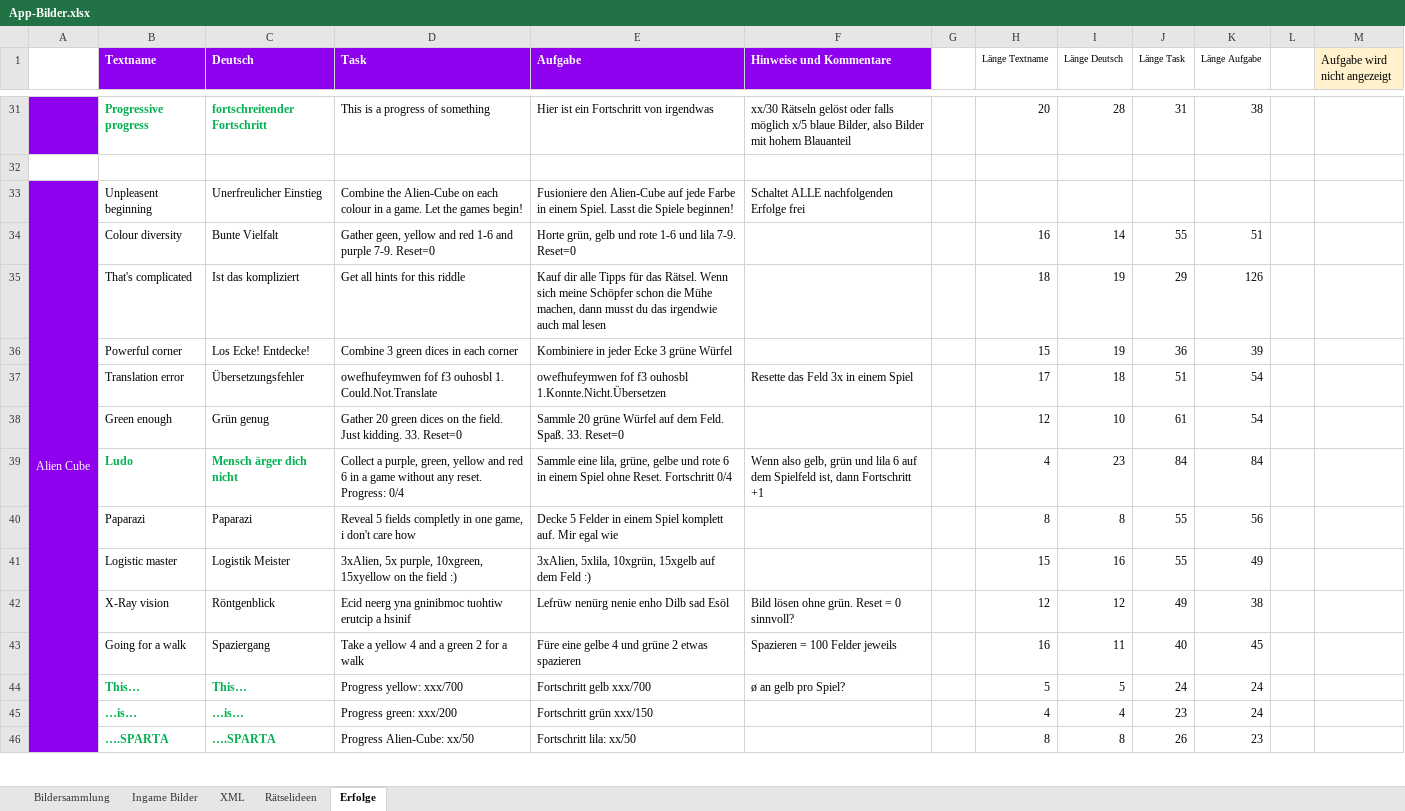
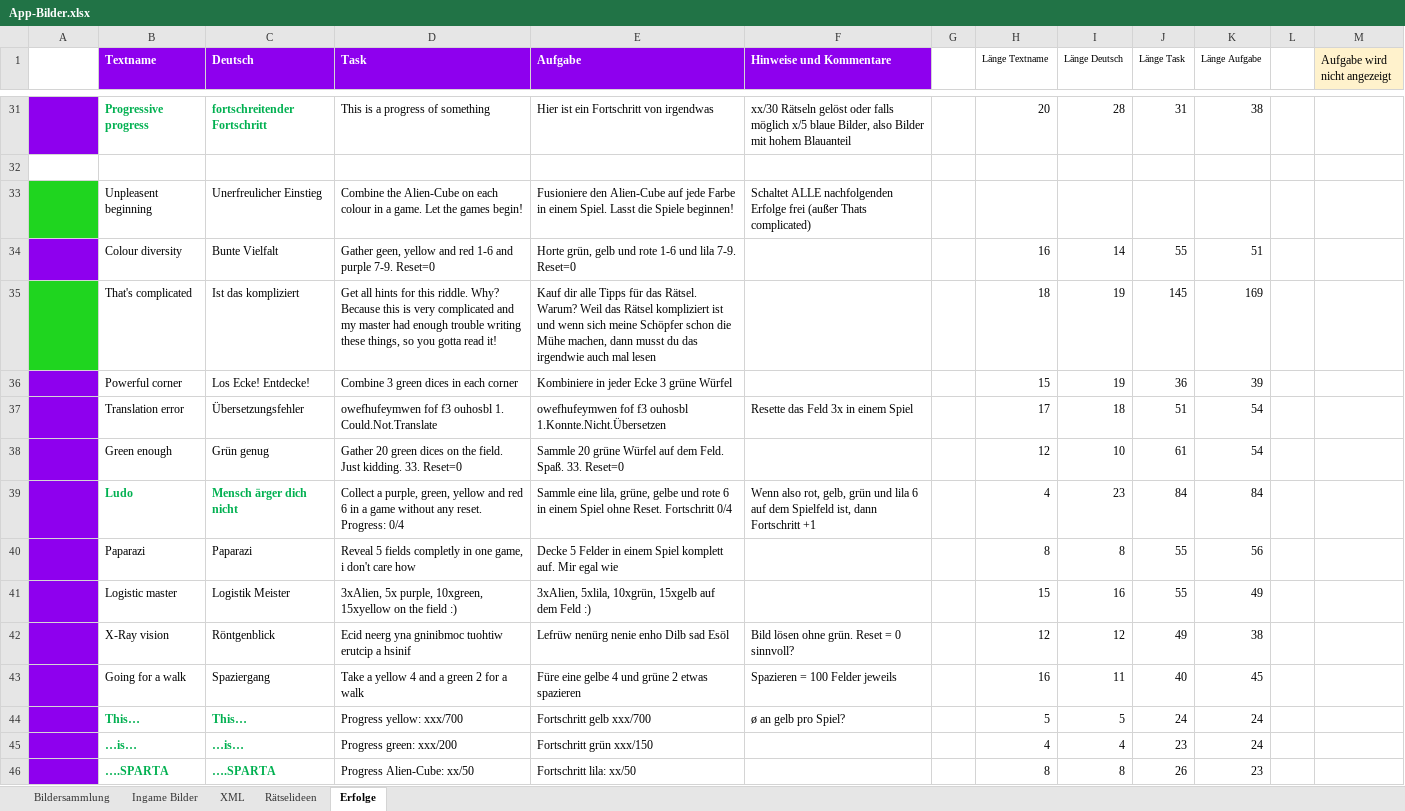
Before and after one commit to DanDits/WhatsThat, an Excel workbook: app/App-Bilder.xlsx, sheet Erfolge, drawn as a sheet; only a part is shown, gaps mark what is left out; values as stored, in another font and other column widths than the file's, no borders; conditional formats not drawn; removed rows and columns are numbered as before the commit, all else as after; the diff covers the shown part only; the diff names each change by its address in the sheet, - before the commit and + after, or states it on an @@ line.

```diff
--- a/app/App-Bilder.xlsx (sheet Erfolge)
+++ b/app/App-Bilder.xlsx (sheet Erfolge)
-A33: Alien Cube
+A33: (empty)
-A33 fill: #8E00EE
+A33 fill: #1FD51F
-A33:A47 merged
-F33 (Hinweise und Kommentare): …Erfolge frei
+F33 (Hinweise und Kommentare): …Erfolge frei (außer Thats complicated)
-A35 fill: #8E00EE
+A35 fill: #1FD51F
-D35 (Task): …for this riddle
+D35 (Task): …for this riddle. Why? Because this is very complicated and my master had enough trouble writing these things, so you gotta read it!
-E35 (Aufgabe): …das Rätsel. Wenn sich meine…
+E35 (Aufgabe): …das Rätsel. Warum? Weil das Rätsel kompliziert ist und wenn sich meine…
-J35 (Länge Task): 29
+J35 (Länge Task): 145
-K35 (Länge Aufgabe): 126
+K35 (Länge Aufgabe): 169
-F39 (Hinweise und Kommentare): Wenn also gelb, grün…
+F39 (Hinweise und Kommentare): Wenn also rot, gelb, grün…
```
Also changed, not shown: 12 added rows, 1 removed row, 15 edited cells and cell formats elsewhere in this sheet, formulas that keep their value, 8 other files.
